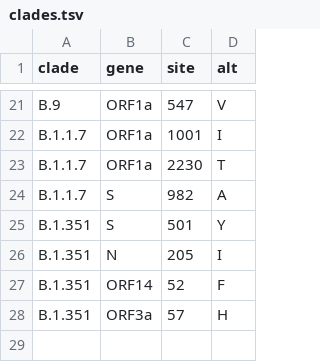
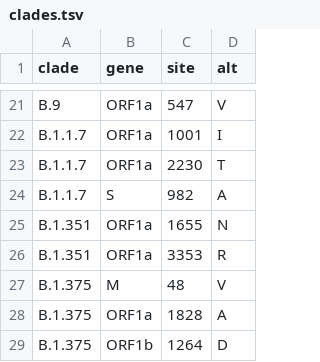
Before and after one commit to andersonbrito/clusters, a TSV file: config/clades.tsv, drawn as a sheet; only a part is shown, gaps mark what is left out; removed rows and columns are numbered as before the commit, all else as after; the diff names each change by its address in the sheet, - before the commit and + after, or states it on an @@ line.

Commit message:
Update clades.tsv

```diff
--- a/config/clades.tsv
+++ b/config/clades.tsv
-row 25: B.1.351 | S | 501 | Y
-row 26: B.1.351 | N | 205 | I
-row 27: B.1.351 | ORF14 | 52 | F
-row 28: B.1.351 | ORF3a | 57 | H
+row 25: B.1.351 | ORF1a | 1655 | N
+row 26: B.1.351 | ORF1a | 3353 | R
+row 27: B.1.375 | M | 48 | V
+row 28: B.1.375 | ORF1a | 1828 | A
+row 29: B.1.375 | ORF1b | 1264 | D
```
